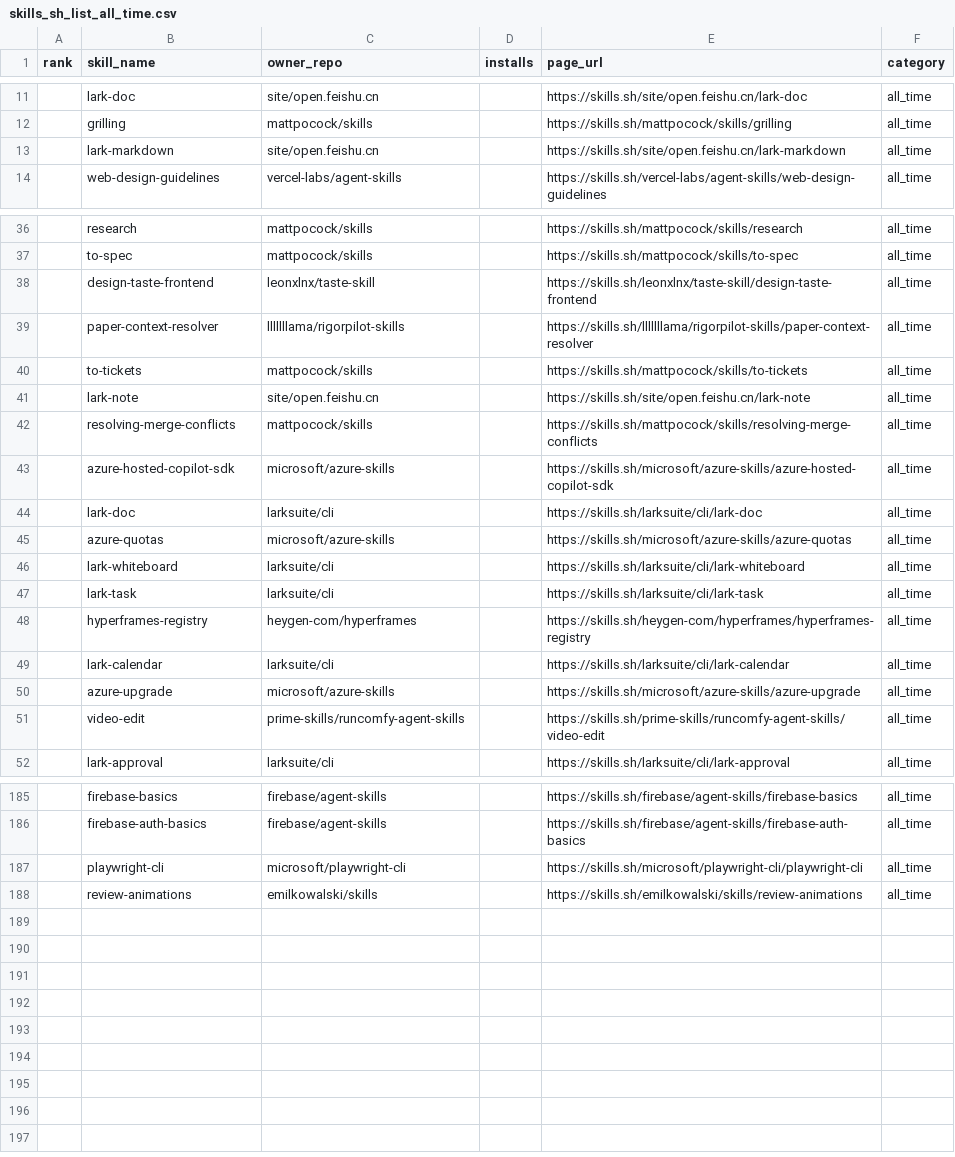
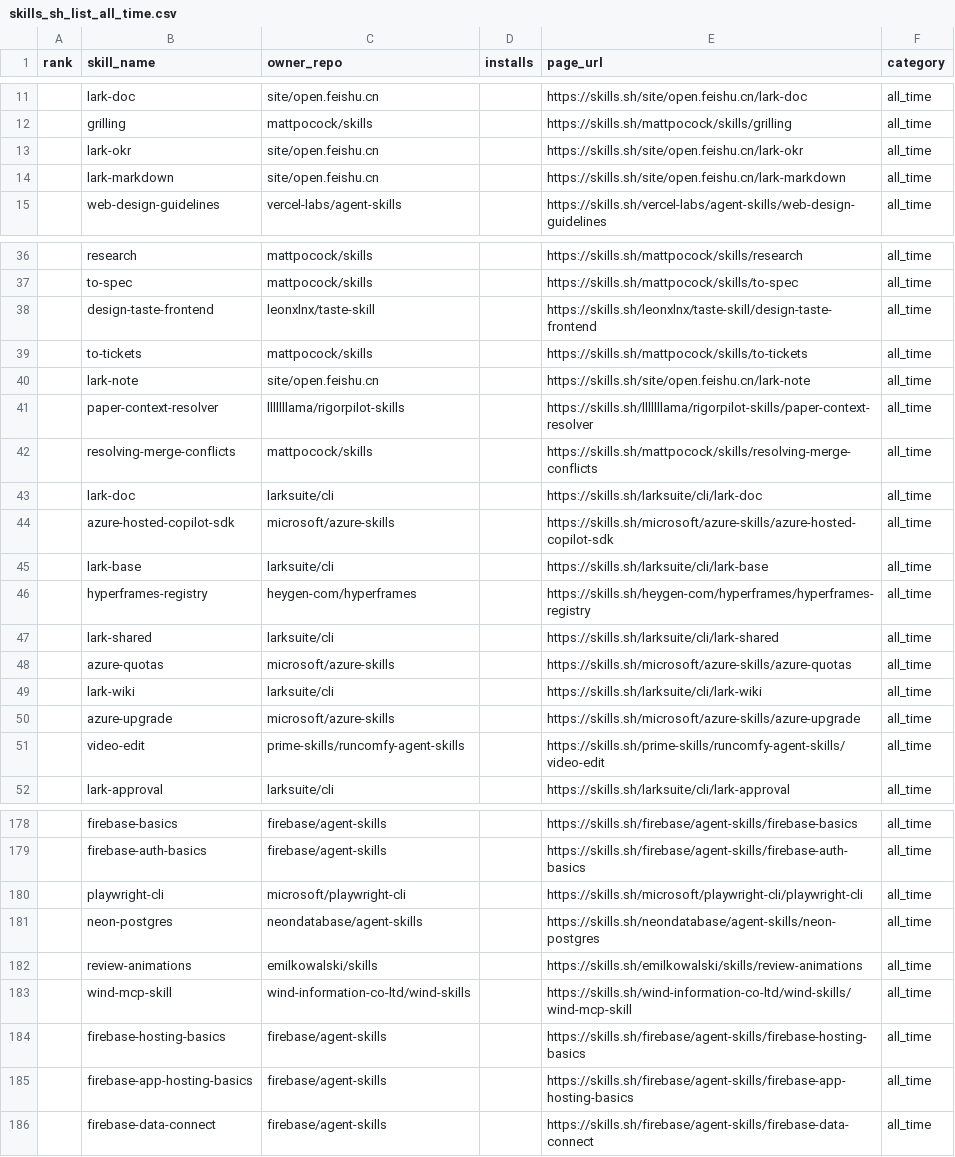
Before and after one commit to biyan113/skills.sh, a CSV file: skills_sh_list_all_time.csv, drawn as a sheet; only a part is shown, gaps mark what is left out; the diff covers the shown part only.

```diff
--- a/skills_sh_list_all_time.csv
+++ b/skills_sh_list_all_time.csv
@@ -12,2 +12,3 @@ rank,skill_name,owner_repo,installs,page_url,category
 ,grilling,mattpocock/skills,,https://skills.sh/mattpocock/skills/grilling,all_time
+,lark-okr,site/open.feishu.cn,,https://skills.sh/site/open.feishu.cn/lark-okr,all_time
 ,lark-markdown,site/open.feishu.cn,,https://skills.sh/site/open.feishu.cn/lark-markdown,all_time
@@ -38,13 +38,13 @@ rank,skill_name,owner_repo,installs,page_url,category
 ,design-taste-frontend,leonxlnx/taste-skill,,https://skills.sh/leonxlnx/taste-skill/design-taste-frontend,all_time
-,paper-context-resolver,lllllllama/rigorpilot-skills,,https://skills.sh/lllllllama/rigorpilot-skills/paper-context-resolver,all_time
 ,to-tickets,mattpocock/skills,,https://skills.sh/mattpocock/skills/to-tickets,all_time
 ,lark-note,site/open.feishu.cn,,https://skills.sh/site/open.feishu.cn/lark-note,all_time
+,paper-context-resolver,lllllllama/rigorpilot-skills,,https://skills.sh/lllllllama/rigorpilot-skills/paper-context-resolver,all_time
 ,resolving-merge-conflicts,mattpocock/skills,,https://skills.sh/mattpocock/skills/resolving-merge-conflicts,all_time
+,lark-doc,larksuite/cli,,https://skills.sh/larksuite/cli/lark-doc,all_time
 ,azure-hosted-copilot-sdk,microsoft/azure-skills,,https://skills.sh/microsoft/azure-skills/azure-hosted-copilot-sdk,all_time
-,lark-doc,larksuite/cli,,https://skills.sh/larksuite/cli/lark-doc,all_time
+,lark-base,larksuite/cli,,https://skills.sh/larksuite/cli/lark-base,all_time
+,hyperframes-registry,heygen-com/hyperframes,,https://skills.sh/heygen-com/hyperframes/hyperframes-registry,all_time
+,lark-shared,larksuite/cli,,https://skills.sh/larksuite/cli/lark-shared,all_time
 ,azure-quotas,microsoft/azure-skills,,https://skills.sh/microsoft/azure-skills/azure-quotas,all_time
-,lark-whiteboard,larksuite/cli,,https://skills.sh/larksuite/cli/lark-whiteboard,all_time
-,lark-task,larksuite/cli,,https://skills.sh/larksuite/cli/lark-task,all_time
-,hyperframes-registry,heygen-com/hyperframes,,https://skills.sh/heygen-com/hyperframes/hyperframes-registry,all_time
-,lark-calendar,larksuite/cli,,https://skills.sh/larksuite/cli/lark-calendar,all_time
+,lark-wiki,larksuite/cli,,https://skills.sh/larksuite/cli/lark-wiki,all_time
 ,azure-upgrade,microsoft/azure-skills,,https://skills.sh/microsoft/azure-skills/azure-upgrade,all_time
@@ -187,2 +180,7 @@ rank,skill_name,owner_repo,installs,page_url,category
 ,playwright-cli,microsoft/playwright-cli,,https://skills.sh/microsoft/playwright-cli/playwright-cli,all_time
+,neon-postgres,neondatabase/agent-skills,,https://skills.sh/neondatabase/agent-skills/neon-postgres,all_time
 ,review-animations,emilkowalski/skills,,https://skills.sh/emilkowalski/skills/review-animations,all_time
+,wind-mcp-skill,wind-information-co-ltd/wind-skills,,https://skills.sh/wind-information-co-ltd/wind-skills/wind-mcp-skill,all_time
+,firebase-hosting-basics,firebase/agent-skills,,https://skills.sh/firebase/agent-skills/firebase-hosting-basics,all_time
+,firebase-app-hosting-basics,firebase/agent-skills,,https://skills.sh/firebase/agent-skills/firebase-app-hosting-basics,all_time
+,firebase-data-connect,firebase/agent-skills,,https://skills.sh/firebase/agent-skills/firebase-data-connect,all_time
```
Also changed, not shown: 1 added row, 9 removed rows, 29 moved rows and 4 edited cells elsewhere in this file, skills_sh_list_hot.csv, skills_sh_list_trending.csv, 3 other files.
